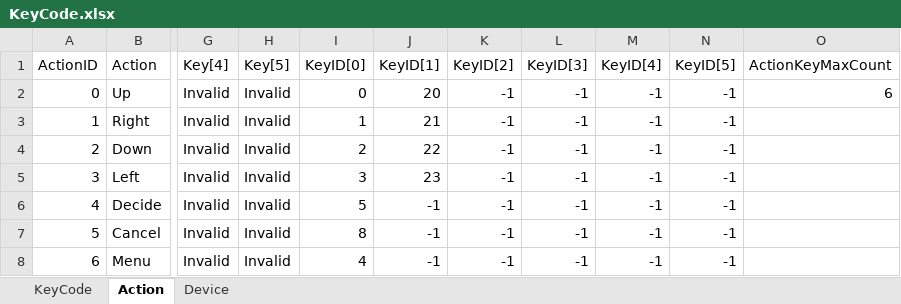
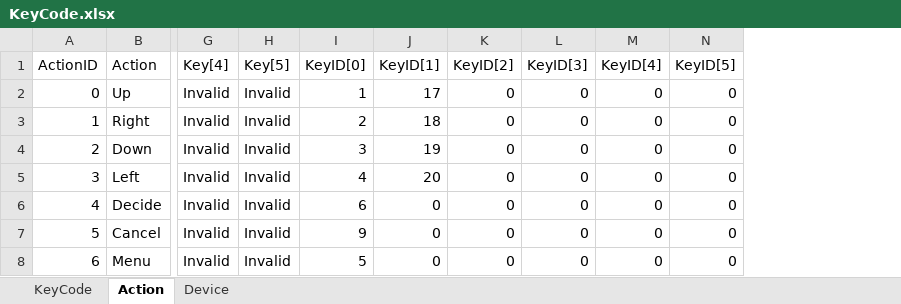
Before and after one commit to kana-bunbun/2nd_3DAction, an Excel workbook: DXLibProject_Start/Data/CSV/KeyCode.xlsx, sheet Action, drawn as a sheet; only a part is shown, gaps mark what is left out; values as stored, in another font and other column widths than the file's, no borders; the diff names each change by its address in the sheet, - before the commit and + after, or states it on an @@ line.

```diff
--- a/DXLibProject_Start/Data/CSV/KeyCode.xlsx (sheet Action)
+++ b/DXLibProject_Start/Data/CSV/KeyCode.xlsx (sheet Action)
-column O (ActionKeyMaxCount), row 2: 6
-I2 (KeyID[0]): 0
+I2 (KeyID[0]): 1
-J2 (KeyID[1]): 20
+J2 (KeyID[1]): 17
-K2:K8 (KeyID[2]): -1
+K2:K8 (KeyID[2]): 0
-L2:L8 (KeyID[3]): -1
+L2:L8 (KeyID[3]): 0
-M2:M8 (KeyID[4]): -1
+M2:M8 (KeyID[4]): 0
-N2:N8 (KeyID[5]): -1
+N2:N8 (KeyID[5]): 0
-I3 (KeyID[0]): 1
+I3 (KeyID[0]): 2
-J3 (KeyID[1]): 21
+J3 (KeyID[1]): 18
-I4 (KeyID[0]): 2
+I4 (KeyID[0]): 3
-J4 (KeyID[1]): 22
+J4 (KeyID[1]): 19
-I5 (KeyID[0]): 3
+I5 (KeyID[0]): 4
-J5 (KeyID[1]): 23
+J5 (KeyID[1]): 20
-I6 (KeyID[0]): 5
+I6 (KeyID[0]): 6
-J6:J8 (KeyID[1]): -1
+J6:J8 (KeyID[1]): 0
-I7 (KeyID[0]): 8
+I7 (KeyID[0]): 9
-I8 (KeyID[0]): 4
+I8 (KeyID[0]): 5
```
Also changed, not shown: sheet KeyCode, sheet Device, 27 other files.
